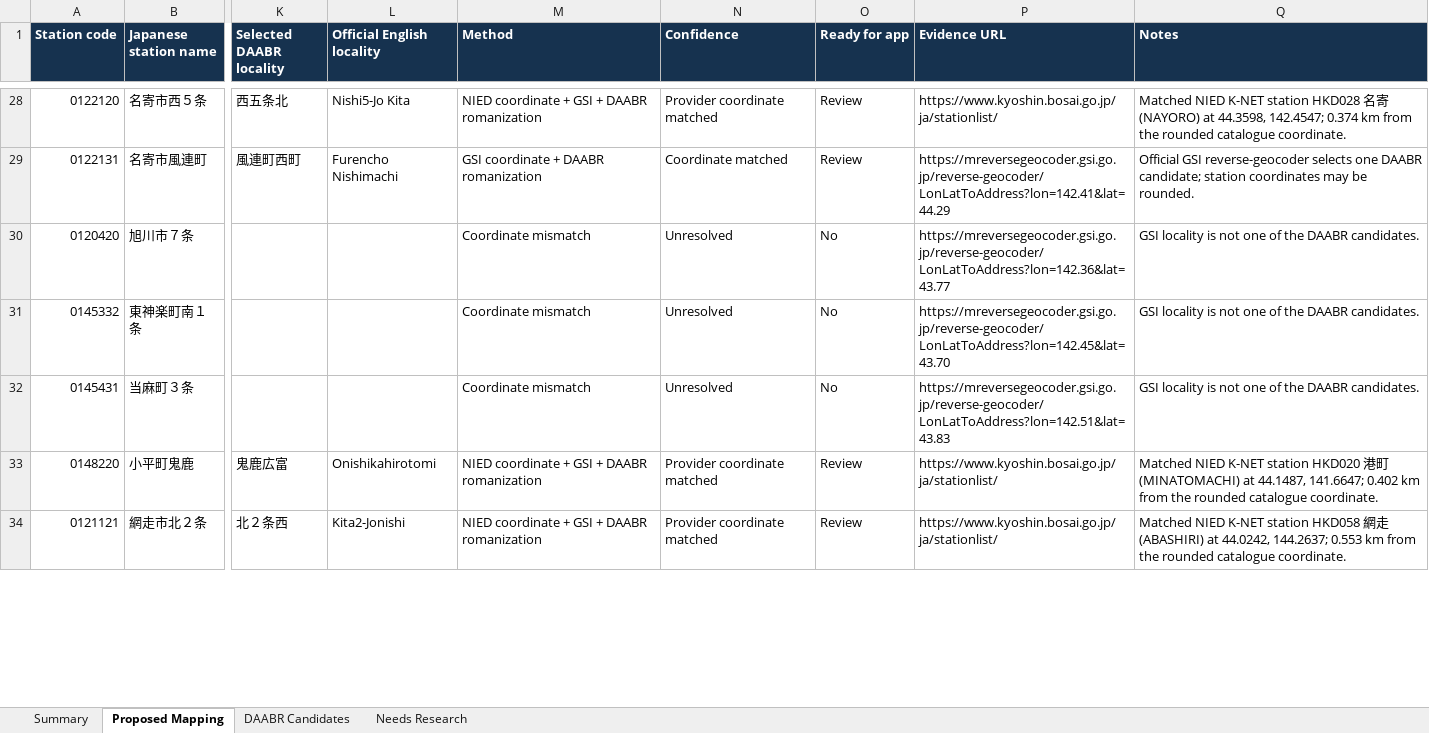
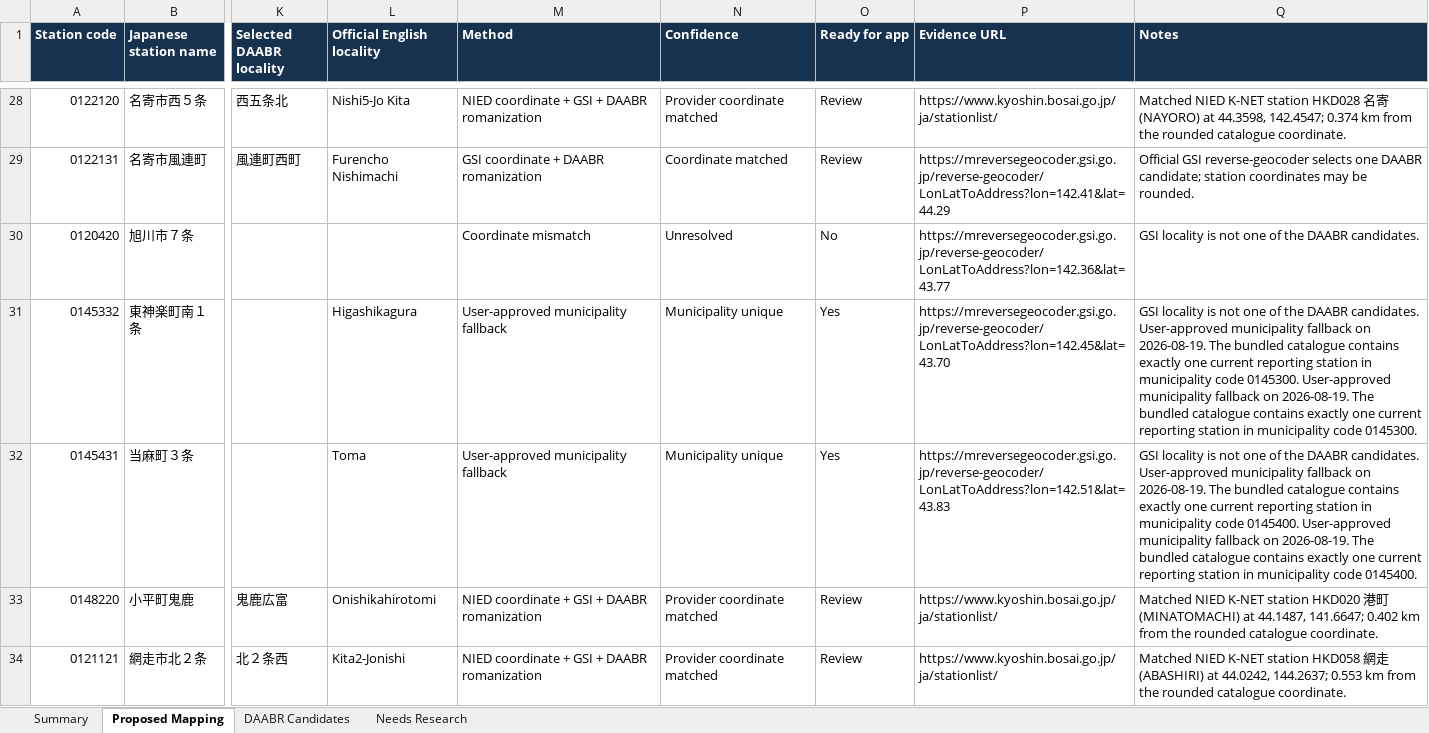
Before and after one commit to BJ-Hawk/QuakeDeck, an Excel workbook: outputs/station-name-audit/ambiguous_station_name_audit.xlsx, sheet Proposed Mapping, drawn as a sheet; only a part is shown, gaps mark what is left out; values as stored, in another font and other column widths than the file's, no borders; conditional formats and table styles not drawn; the diff covers the shown part only; the diff names each change by its address in the sheet, - before the commit and + after, or states it on an @@ line.

Commit message:
13 approved stations
Signed-off-by: BJ-Hawk <140250272+BJ-Hawk@users.noreply.github.com>

```diff
--- a/outputs/station-name-audit/ambiguous_station_name_audit.xlsx (sheet Proposed Mapping)
+++ b/outputs/station-name-audit/ambiguous_station_name_audit.xlsx (sheet Proposed Mapping)
-L31 (Official English locality): (empty)
+L31 (Official English locality): Higashikagura
-M31:M32 (Method): Coordinate mismatch
+M31:M32 (Method): User-approved municipality fallback
-N31:N32 (Confidence): Unresolved
+N31:N32 (Confidence): Municipality unique
-O31:O32 (Ready for app): No
+O31:O32 (Ready for app): Yes
-Q31 (Notes): …DAABR candidates.
+Q31 (Notes): …DAABR candidates. User-approved municipality fallback on 2026-08-19. The bundled catalogue contains exactly one current reporting station in municipality code 0145300. User-approved municipality fallback on 2026-08-19. The bundled catalogue contains exactly one current reporting station in municipality code 0145300.
-L32 (Official English locality): (empty)
+L32 (Official English locality): Toma
-Q32 (Notes): …DAABR candidates.
+Q32 (Notes): …DAABR candidates. User-approved municipality fallback on 2026-08-19. The bundled catalogue contains exactly one current reporting station in municipality code 0145400. User-approved municipality fallback on 2026-08-19. The bundled catalogue contains exactly one current reporting station in municipality code 0145400.
```
Also changed, not shown: 55 edited cells elsewhere in this sheet, sheet Needs Research, sheet Summary, 2 other files.
